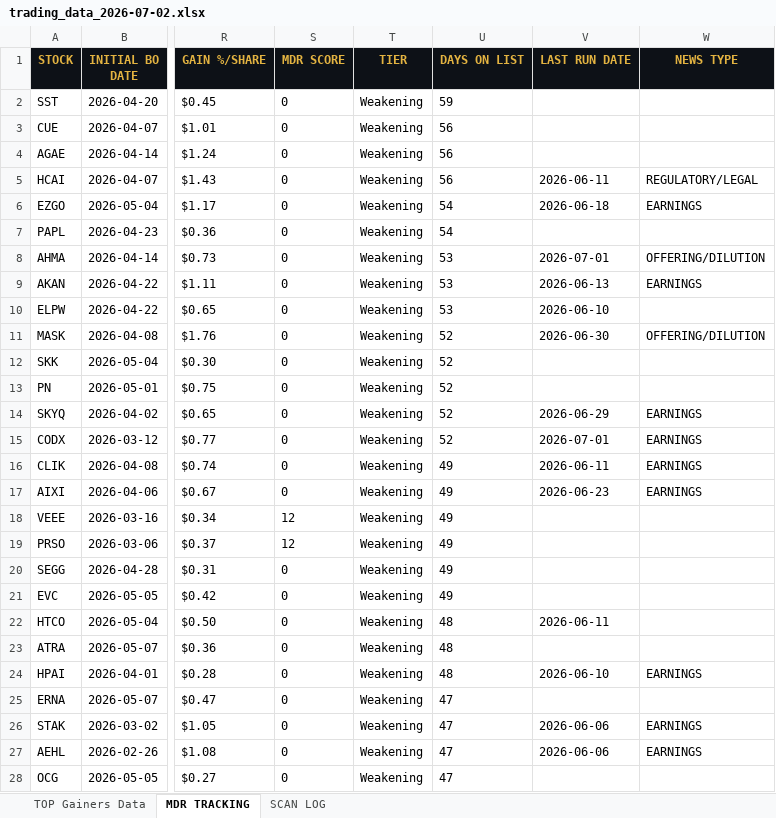
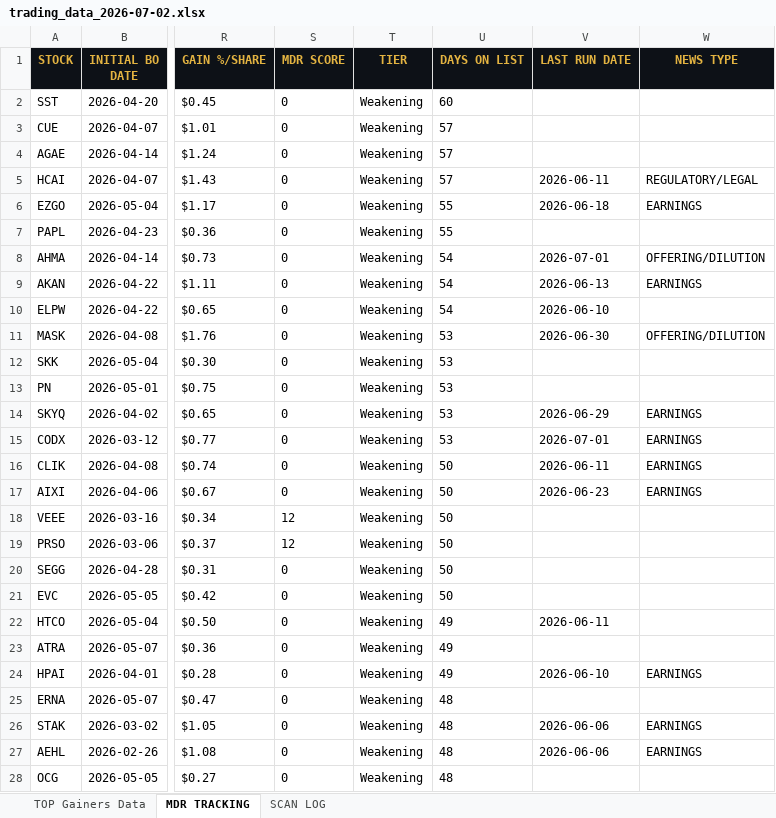
Before and after one commit to cmletsch/trading-system, an Excel workbook: data/trading_data_2026-07-02.xlsx, sheet MDR TRACKING, drawn as a sheet; only a part is shown, gaps mark what is left out; values as stored, in another font and other column widths than the file's, no borders; the diff covers the shown part only; the diff names each change by its address in the sheet, - before the commit and + after, or states it on an @@ line.

```diff
--- a/data/trading_data_2026-07-02.xlsx (sheet MDR TRACKING)
+++ b/data/trading_data_2026-07-02.xlsx (sheet MDR TRACKING)
-U2 (DAYS ON LIST): 59
+U2 (DAYS ON LIST): 60
-U3:U5 (DAYS ON LIST): 56
+U3:U5 (DAYS ON LIST): 57
-U6:U7 (DAYS ON LIST): 54
+U6:U7 (DAYS ON LIST): 55
-U8:U10 (DAYS ON LIST): 53
+U8:U10 (DAYS ON LIST): 54
-U11:U15 (DAYS ON LIST): 52
+U11:U15 (DAYS ON LIST): 53
-U16:U21 (DAYS ON LIST): 49
+U16:U21 (DAYS ON LIST): 50
-U22:U24 (DAYS ON LIST): 48
+U22:U24 (DAYS ON LIST): 49
-U25:U28 (DAYS ON LIST): 47
+U25:U28 (DAYS ON LIST): 48
```
Also changed, not shown: 3 added rows and 411 edited cells elsewhere in this sheet, sheet TOP Gainers Data, 2 other files.
